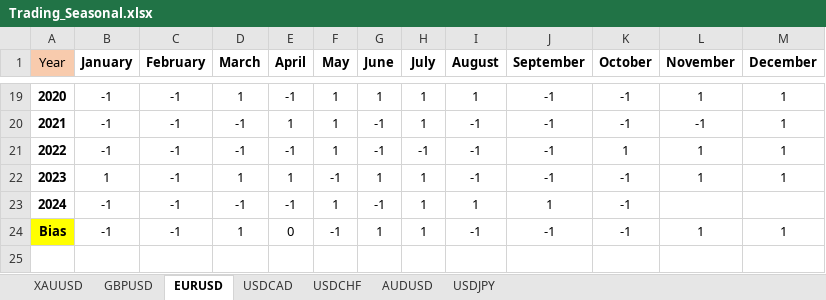
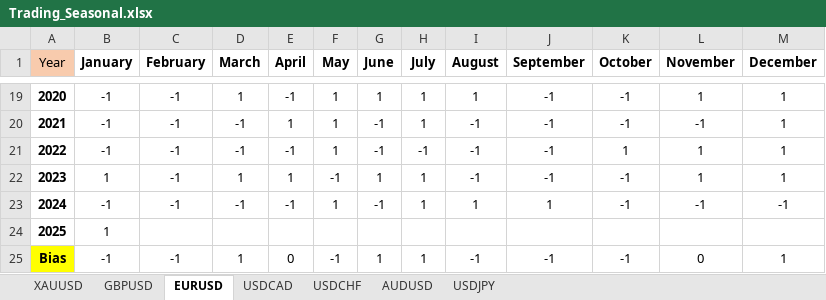
Before and after one commit to mzeeshanaltaf/streamlit-trading-pair-seasonals, an Excel workbook: Trading_Seasonal.xlsx, sheet EURUSD, drawn as a sheet; only a part is shown, gaps mark what is left out; values as stored, in another font and other column widths than the file's, no borders; conditional formats not drawn; addresses are those after the commit; the diff names each change by its address in the sheet, - before the commit and + after, or states it on an @@ line.

```diff
--- a/Trading_Seasonal.xlsx (sheet EURUSD)
+++ b/Trading_Seasonal.xlsx (sheet EURUSD)
-L23 (November): (empty)
+L23 (November): -1
-M23 (December): (empty)
+M23 (December): -1
+row 24: 2025 | 1
-L25 (November): 1
+L25 (November): 0
```
Also changed, not shown: sheet GBPUSD, sheet AUDUSD, sheet USDCAD, sheet USDCHF, sheet USDJPY, sheet XAUUSD.
